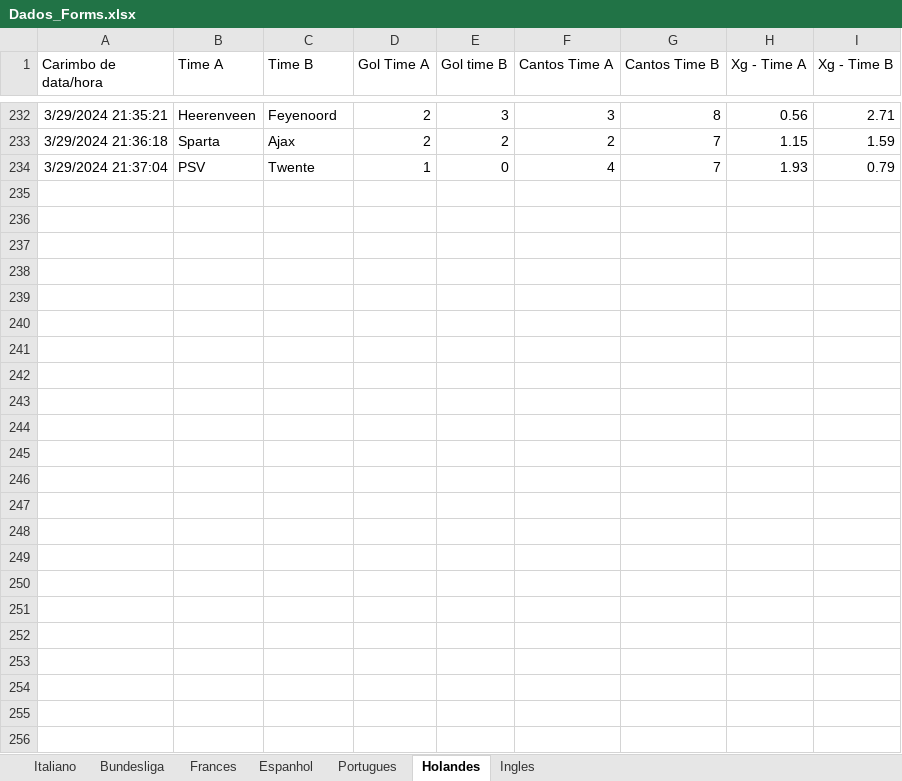
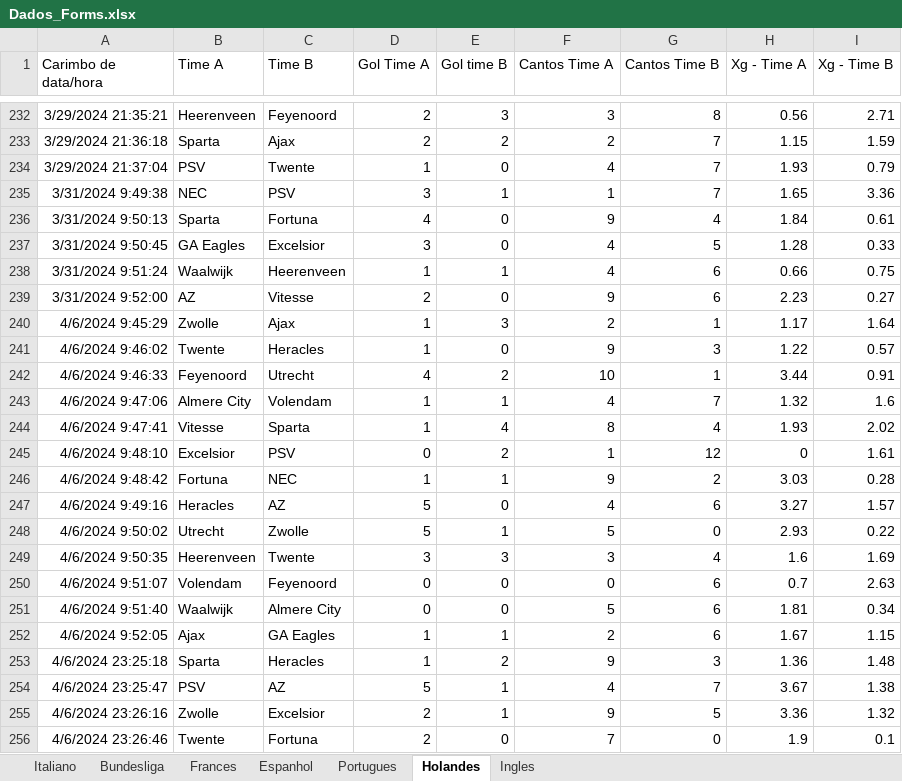
Before and after one commit to marcoscerqueira2603/pagina_apostas, an Excel workbook: Dados_Forms.xlsx, sheet Holandes, drawn as a sheet; only a part is shown, gaps mark what is left out; values as stored, in another font and other column widths than the file's, no borders; charts and pictures not drawn; the diff names each change by its address in the sheet, - before the commit and + after, or states it on an @@ line.

```diff
--- a/Dados_Forms.xlsx (sheet Holandes)
+++ b/Dados_Forms.xlsx (sheet Holandes)
+row 235: 3/31/2024 9:49:38 | NEC | PSV | 3 | 1 | 1 | 7 | 1.65 | 3.36
+row 236: 3/31/2024 9:50:13 | Sparta | Fortuna | 4 | 0 | 9 | 4 | 1.84 | 0.61
+row 237: 3/31/2024 9:50:45 | GA Eagles | Excelsior | 3 | 0 | 4 | 5 | 1.28 | 0.33
+row 238: 3/31/2024 9:51:24 | Waalwijk | Heerenveen | 1 | 1 | 4 | 6 | 0.66 | 0.75
+row 239: 3/31/2024 9:52:00 | AZ | Vitesse | 2 | 0 | 9 | 6 | 2.23 | 0.27
+row 240: 4/6/2024 9:45:29 | Zwolle | Ajax | 1 | 3 | 2 | 1 | 1.17 | 1.64
+row 241: 4/6/2024 9:46:02 | Twente | Heracles | 1 | 0 | 9 | 3 | 1.22 | 0.57
+row 242: 4/6/2024 9:46:33 | Feyenoord | Utrecht | 4 | 2 | 10 | 1 | 3.44 | 0.91
+row 243: 4/6/2024 9:47:06 | Almere City | Volendam | 1 | 1 | 4 | 7 | 1.32 | 1.6
+row 244: 4/6/2024 9:47:41 | Vitesse | Sparta | 1 | 4 | 8 | 4 | 1.93 | 2.02
+row 245: 4/6/2024 9:48:10 | Excelsior | PSV | 0 | 2 | 1 | 12 | 0 | 1.61
+row 246: 4/6/2024 9:48:42 | Fortuna | NEC | 1 | 1 | 9 | 2 | 3.03 | 0.28
+row 247: 4/6/2024 9:49:16 | Heracles | AZ | 5 | 0 | 4 | 6 | 3.27 | 1.57
+row 248: 4/6/2024 9:50:02 | Utrecht | Zwolle | 5 | 1 | 5 | 0 | 2.93 | 0.22
+row 249: 4/6/2024 9:50:35 | Heerenveen | Twente | 3 | 3 | 3 | 4 | 1.6 | 1.69
+row 250: 4/6/2024 9:51:07 | Volendam | Feyenoord | 0 | 0 | 0 | 6 | 0.7 | 2.63
+row 251: 4/6/2024 9:51:40 | Waalwijk | Almere City | 0 | 0 | 5 | 6 | 1.81 | 0.34
+row 252: 4/6/2024 9:52:05 | Ajax | GA Eagles | 1 | 1 | 2 | 6 | 1.67 | 1.15
+row 253: 4/6/2024 23:25:18 | Sparta | Heracles | 1 | 2 | 9 | 3 | 1.36 | 1.48
+row 254: 4/6/2024 23:25:47 | PSV | AZ | 5 | 1 | 4 | 7 | 3.67 | 1.38
+row 255: 4/6/2024 23:26:16 | Zwolle | Excelsior | 2 | 1 | 9 | 5 | 3.36 | 1.32
+row 256: 4/6/2024 23:26:46 | Twente | Fortuna | 2 | 0 | 7 | 0 | 1.9 | 0.1
```
Also changed, not shown: sheet Ingles, sheet Italiano, sheet Bundesliga, sheet Portugues, sheet Frances, sheet Espanhol, bundesliga.xlsx, holandes.xlsx, 5 other files.
